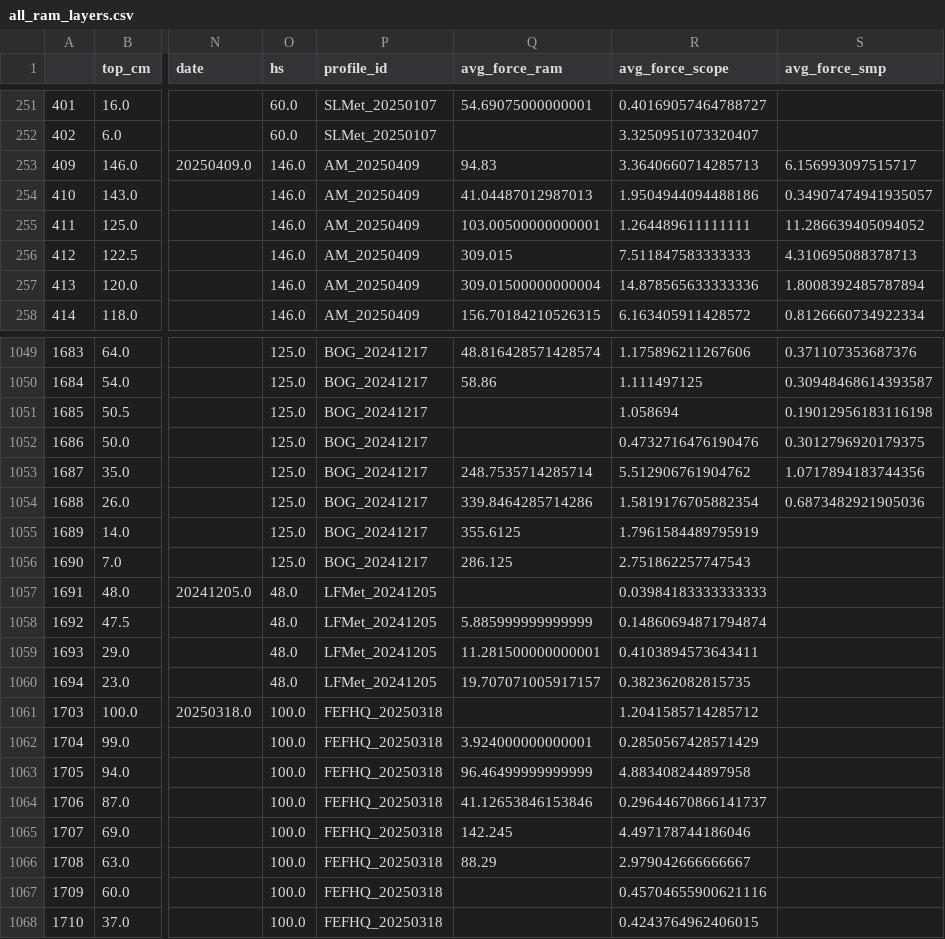
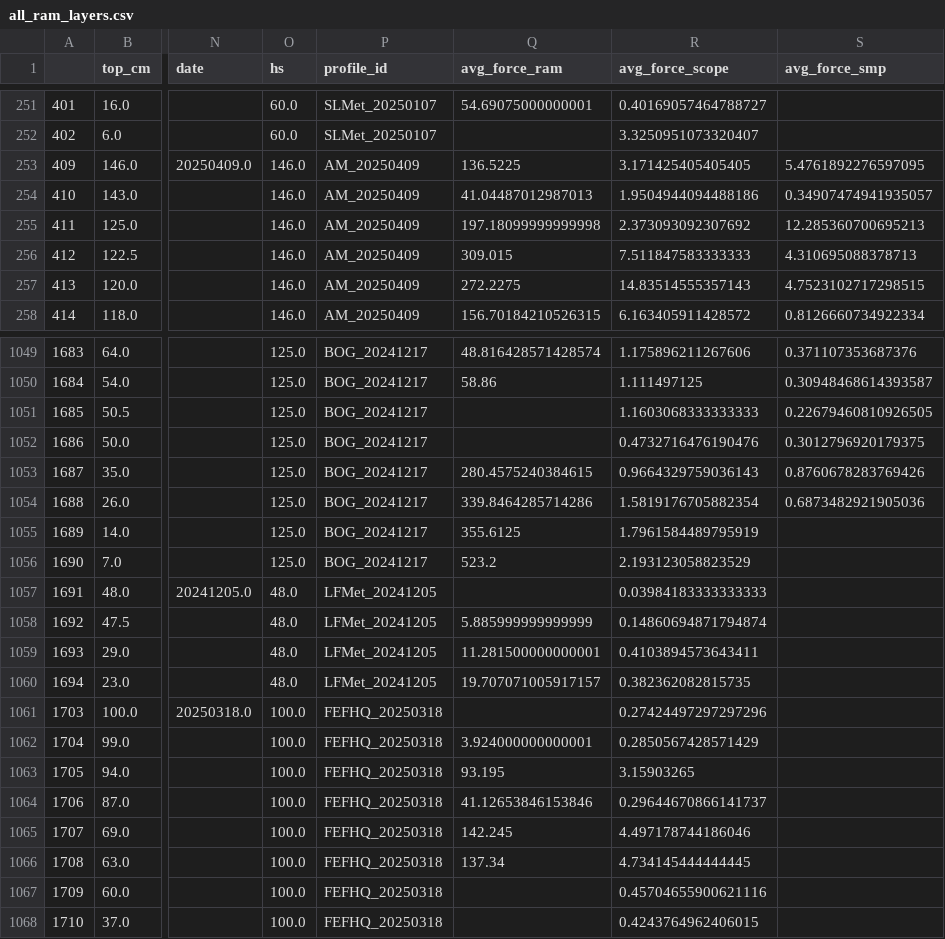
Before and after one commit to cdkane9/Penetrometer_Analysis, a CSV file: all_ram_layers.csv, drawn as a sheet; only a part is shown, gaps mark what is left out; the diff covers the shown part only; the diff names each change by its address in the sheet, - before the commit and + after, or states it on an @@ line.

```diff
--- a/all_ram_layers.csv
+++ b/all_ram_layers.csv
-Q253 (avg_force_ram): 94.83
+Q253 (avg_force_ram): 136.5225
-R253 (avg_force_scope): 3.3640660714285713
+R253 (avg_force_scope): 3.171425405405405
-S253 (avg_force_smp): 6.156993097515717
+S253 (avg_force_smp): 5.4761892276597095
-Q255 (avg_force_ram): 103.00500000000001
+Q255 (avg_force_ram): 197.18099999999998
-R255 (avg_force_scope): 1.264489611111111
+R255 (avg_force_scope): 2.373093092307692
-S255 (avg_force_smp): 11.286639405094052
+S255 (avg_force_smp): 12.285360700695213
-Q257 (avg_force_ram): 309.01500000000004
+Q257 (avg_force_ram): 272.2275
-R257 (avg_force_scope): 14.878565633333336
+R257 (avg_force_scope): 14.83514555357143
-S257 (avg_force_smp): 1.8008392485787894
+S257 (avg_force_smp): 4.7523102717298515
-R1051 (avg_force_scope): 1.058694
+R1051 (avg_force_scope): 1.1603068333333333
-S1051 (avg_force_smp): 0.19012956183116198
+S1051 (avg_force_smp): 0.22679460810926505
-Q1053 (avg_force_ram): 248.7535714285714
+Q1053 (avg_force_ram): 280.4575240384615
-R1053 (avg_force_scope): 5.512906761904762
+R1053 (avg_force_scope): 0.9664329759036143
-S1053 (avg_force_smp): 1.0717894183744356
+S1053 (avg_force_smp): 0.8760678283769426
-Q1056 (avg_force_ram): 286.125
+Q1056 (avg_force_ram): 523.2
-R1056 (avg_force_scope): 2.751862257747543
+R1056 (avg_force_scope): 2.193123058823529
-R1061 (avg_force_scope): 1.2041585714285712
+R1061 (avg_force_scope): 0.27424497297297296
-Q1063 (avg_force_ram): 96.46499999999999
+Q1063 (avg_force_ram): 93.195
-R1063 (avg_force_scope): 4.883408244897958
+R1063 (avg_force_scope): 3.15903265
-Q1066 (avg_force_ram): 88.29
+Q1066 (avg_force_ram): 137.34
-R1066 (avg_force_scope): 2.979042666666667
+R1066 (avg_force_scope): 4.734145444444445
```
Also changed, not shown: 174 edited cells elsewhere in this file, all_scope_layers.csv, all_smp_layers.csv, 1 other file.
